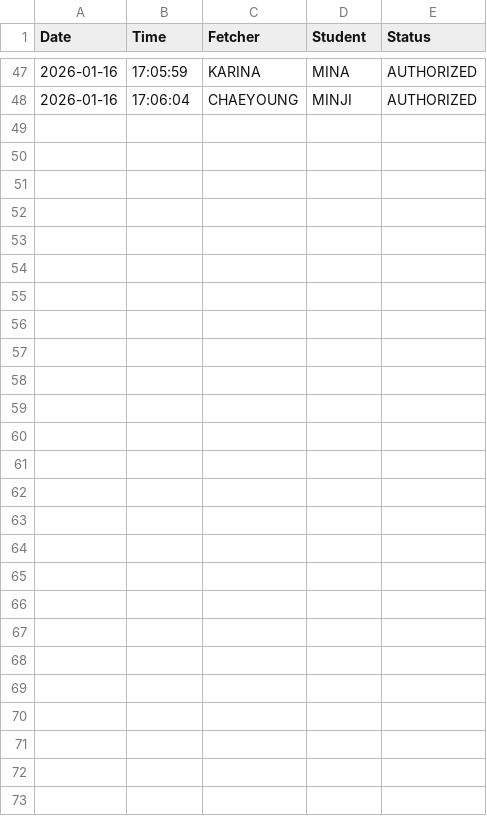
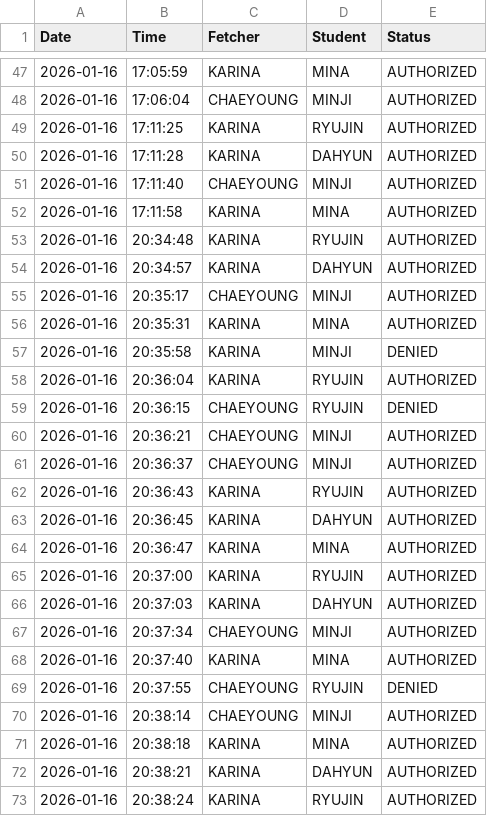
Before and after one commit to iverliz/RFIDsystem, a CSV file: thesis1/tapping/history log/history_2026-01-16.csv, drawn as a sheet; only a part is shown, gaps mark what is left out.

```diff
--- a/thesis1/tapping/history log/history_2026-01-16.csv
+++ b/thesis1/tapping/history log/history_2026-01-16.csv
@@ -48 +48,26 @@ Date,Time,Fetcher,Student,Status
 2026-01-16,17:06:04,CHAEYOUNG,MINJI,AUTHORIZED
+2026-01-16,17:11:25,KARINA,RYUJIN,AUTHORIZED
+2026-01-16,17:11:28,KARINA,DAHYUN,AUTHORIZED
+2026-01-16,17:11:40,CHAEYOUNG,MINJI,AUTHORIZED
+2026-01-16,17:11:58,KARINA,MINA,AUTHORIZED
+2026-01-16,20:34:48,KARINA,RYUJIN,AUTHORIZED
+2026-01-16,20:34:57,KARINA,DAHYUN,AUTHORIZED
+2026-01-16,20:35:17,CHAEYOUNG,MINJI,AUTHORIZED
+2026-01-16,20:35:31,KARINA,MINA,AUTHORIZED
+2026-01-16,20:35:58,KARINA,MINJI,DENIED
+2026-01-16,20:36:04,KARINA,RYUJIN,AUTHORIZED
+2026-01-16,20:36:15,CHAEYOUNG,RYUJIN,DENIED
+2026-01-16,20:36:21,CHAEYOUNG,MINJI,AUTHORIZED
+2026-01-16,20:36:37,CHAEYOUNG,MINJI,AUTHORIZED
+2026-01-16,20:36:43,KARINA,RYUJIN,AUTHORIZED
+2026-01-16,20:36:45,KARINA,DAHYUN,AUTHORIZED
+2026-01-16,20:36:47,KARINA,MINA,AUTHORIZED
+2026-01-16,20:37:00,KARINA,RYUJIN,AUTHORIZED
+2026-01-16,20:37:03,KARINA,DAHYUN,AUTHORIZED
+2026-01-16,20:37:34,CHAEYOUNG,MINJI,AUTHORIZED
+2026-01-16,20:37:40,KARINA,MINA,AUTHORIZED
+2026-01-16,20:37:55,CHAEYOUNG,RYUJIN,DENIED
+2026-01-16,20:38:14,CHAEYOUNG,MINJI,AUTHORIZED
+2026-01-16,20:38:18,KARINA,MINA,AUTHORIZED
+2026-01-16,20:38:21,KARINA,DAHYUN,AUTHORIZED
+2026-01-16,20:38:24,KARINA,RYUJIN,AUTHORIZED
```
Also changed, not shown: 7 other files.
